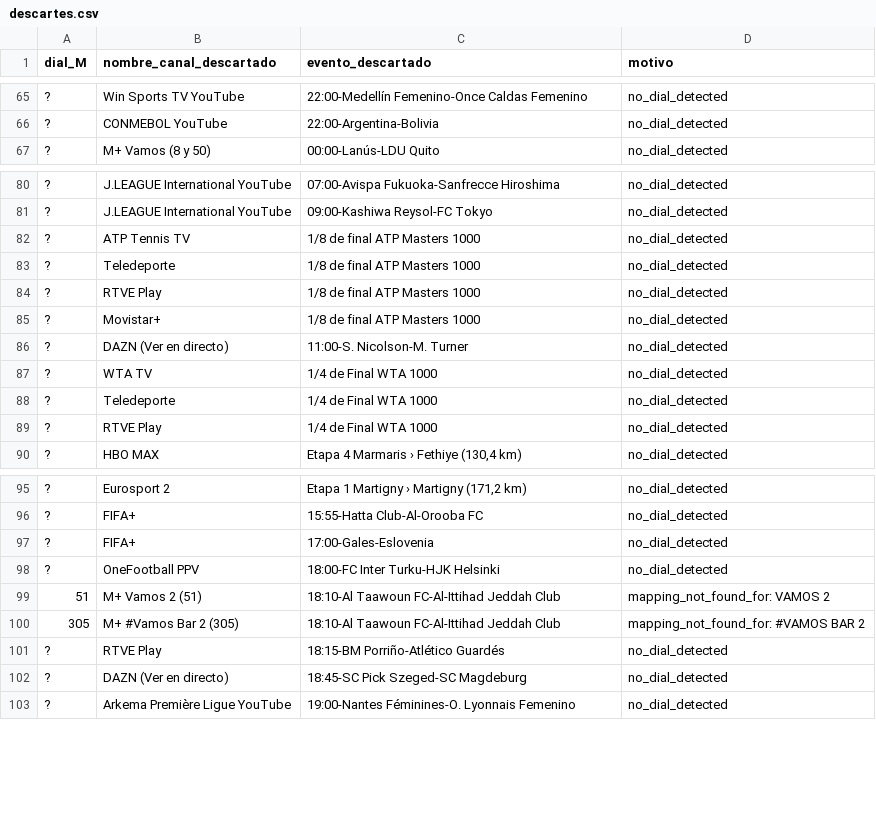
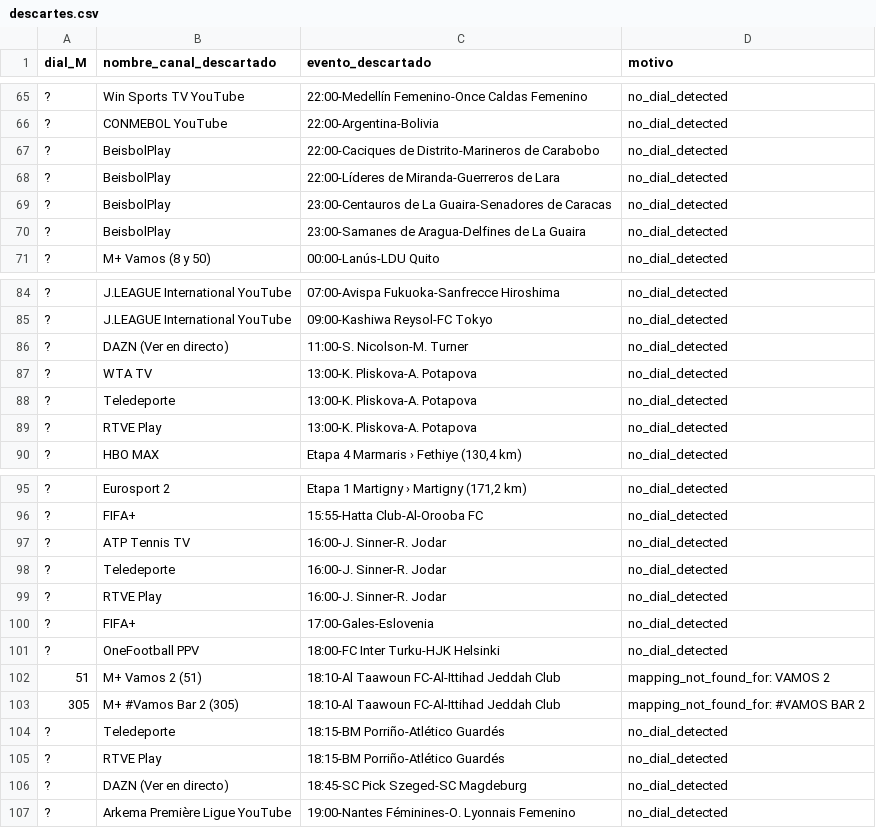
Before and after one commit to ezdakit/zukzeuk_listas, a CSV file: canales/descartes.csv, drawn as a sheet; only a part is shown, gaps mark what is left out; the diff covers the shown part only.

```diff
--- a/canales/descartes.csv
+++ b/canales/descartes.csv
@@ -66,2 +66,6 @@
 ?,CONMEBOL YouTube,22:00-Argentina-Bolivia,no_dial_detected
+?,BeisbolPlay,22:00-Caciques de Distrito-Marineros de Carabobo,no_dial_detected
+?,BeisbolPlay,22:00-Líderes de Miranda-Guerreros de Lara,no_dial_detected
+?,BeisbolPlay,23:00-Centauros de La Guaira-Senadores de Caracas,no_dial_detected
+?,BeisbolPlay,23:00-Samanes de Aragua-Delfines de La Guaira,no_dial_detected
 ?,M+ Vamos (8 y 50),00:00-Lanús-LDU Quito,no_dial_detected
@@ -81,10 +85,6 @@
 ?,J.LEAGUE International YouTube,09:00-Kashiwa Reysol-FC Tokyo,no_dial_detected
-?,ATP Tennis TV,1/8 de final ATP Masters 1000,no_dial_detected
-?,Teledeporte,1/8 de final ATP Masters 1000,no_dial_detected
-?,RTVE Play,1/8 de final ATP Masters 1000,no_dial_detected
-?,Movistar+,1/8 de final ATP Masters 1000,no_dial_detected
 ?,DAZN (Ver en directo),11:00-S. Nicolson-M. Turner,no_dial_detected
-?,WTA TV,1/4 de Final WTA 1000,no_dial_detected
-?,Teledeporte,1/4 de Final WTA 1000,no_dial_detected
-?,RTVE Play,1/4 de Final WTA 1000,no_dial_detected
+?,WTA TV,13:00-K. Pliskova-A. Potapova,no_dial_detected
+?,Teledeporte,13:00-K. Pliskova-A. Potapova,no_dial_detected
+?,RTVE Play,13:00-K. Pliskova-A. Potapova,no_dial_detected
 ?,HBO MAX,"Etapa 4 Marmaris › Fethiye (130,4 km)",no_dial_detected
@@ -96,2 +96,5 @@
 ?,FIFA+,15:55-Hatta Club-Al-Orooba FC,no_dial_detected
+?,ATP Tennis TV,16:00-J. Sinner-R. Jodar,no_dial_detected
+?,Teledeporte,16:00-J. Sinner-R. Jodar,no_dial_detected
+?,RTVE Play,16:00-J. Sinner-R. Jodar,no_dial_detected
 ?,FIFA+,17:00-Gales-Eslovenia,no_dial_detected
@@ -100,2 +103,3 @@
 305,M+ #Vamos Bar 2 (305),18:10-Al Taawoun FC-Al-Ittihad Jeddah Club,mapping_not_found_for: #VAMOS BAR 2
+?,Teledeporte,18:15-BM Porriño-Atlético Guardés,no_dial_detected
 ?,RTVE Play,18:15-BM Porriño-Atlético Guardés,no_dial_detected
```
Also changed, not shown: 8 added rows, 1 removed row and 14 edited cells elsewhere in this file, canales/correspondencias.csv, canales/eventos_canales.csv, 4 other files.
